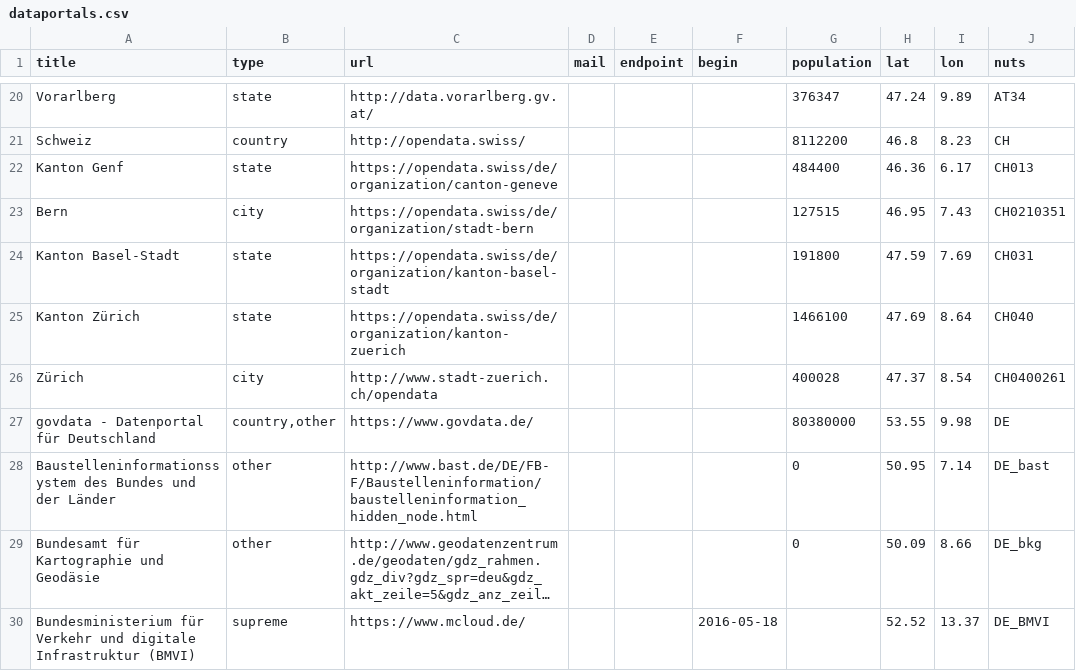
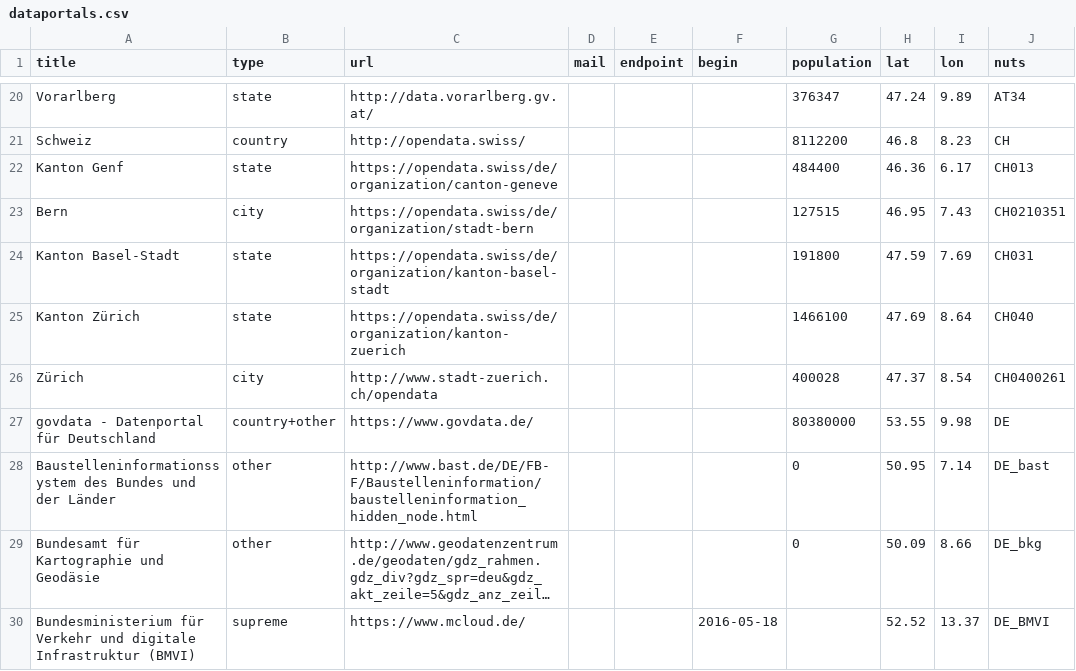
Before and after one commit to tursics/open-data-atlas, a CSV file: data/dataportals.csv, drawn as a sheet; only a part is shown, gaps mark what is left out; long unchanged cells end in …; the diff names each change by its address in the sheet, - before the commit and + after, or states it on an @@ line.

Commit message:
change 'country,other' to 'country+other'

```diff
--- a/data/dataportals.csv
+++ b/data/dataportals.csv
-B27 (type): country,other
+B27 (type): country+other
```
